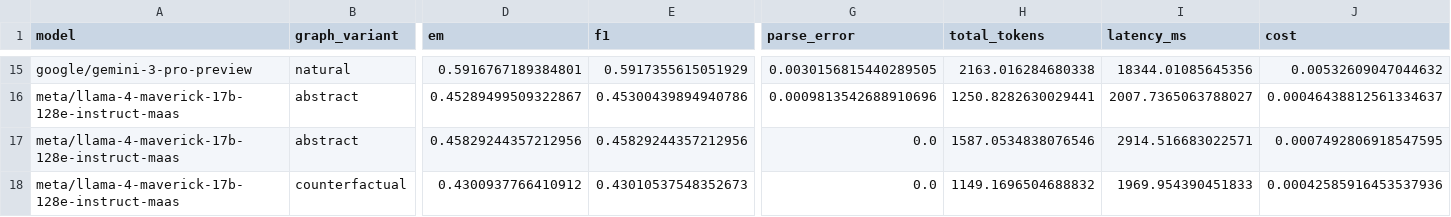
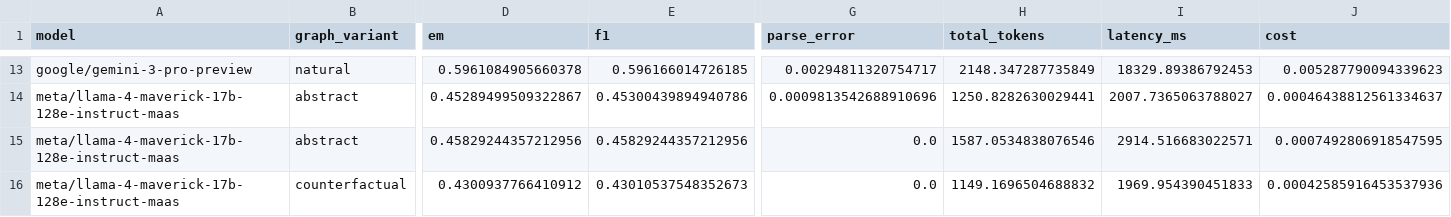
Before and after one commit to MauroZorzin/AI-Course-Final-Project, a CSV file: eval/evaluation_summary.csv, drawn as a sheet; only a part is shown, gaps mark what is left out; addresses are those after the commit; the diff covers the shown part only; the diff names each change by its address in the sheet, - before the commit and + after, or states it on an @@ line.

```diff
--- a/eval/evaluation_summary.csv
+++ b/eval/evaluation_summary.csv
-D13 (em): 0.5916767189384801
+D13 (em): 0.5961084905660378
-E13 (f1): 0.5917355615051929
+E13 (f1): 0.596166014726185
-G13 (parse_error): 0.0030156815440289505
+G13 (parse_error): 0.00294811320754717
-H13 (total_tokens): 2163.016284680338
+H13 (total_tokens): 2148.347287735849
-I13 (latency_ms): 18344.01085645356
+I13 (latency_ms): 18329.89386792453
-J13 (cost): 0.00532609047044632
+J13 (cost): 0.005287790094339623
```
Also changed, not shown: 2 removed rows and 27 edited cells elsewhere in this file, 11 other files.
